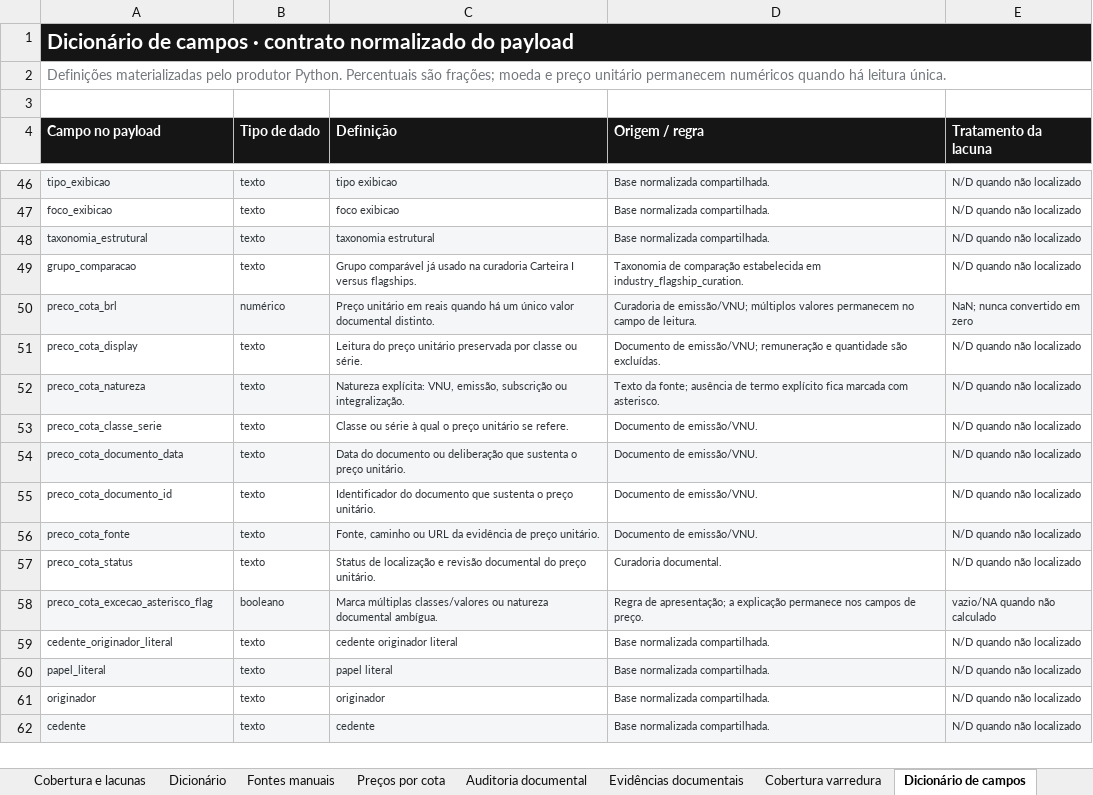
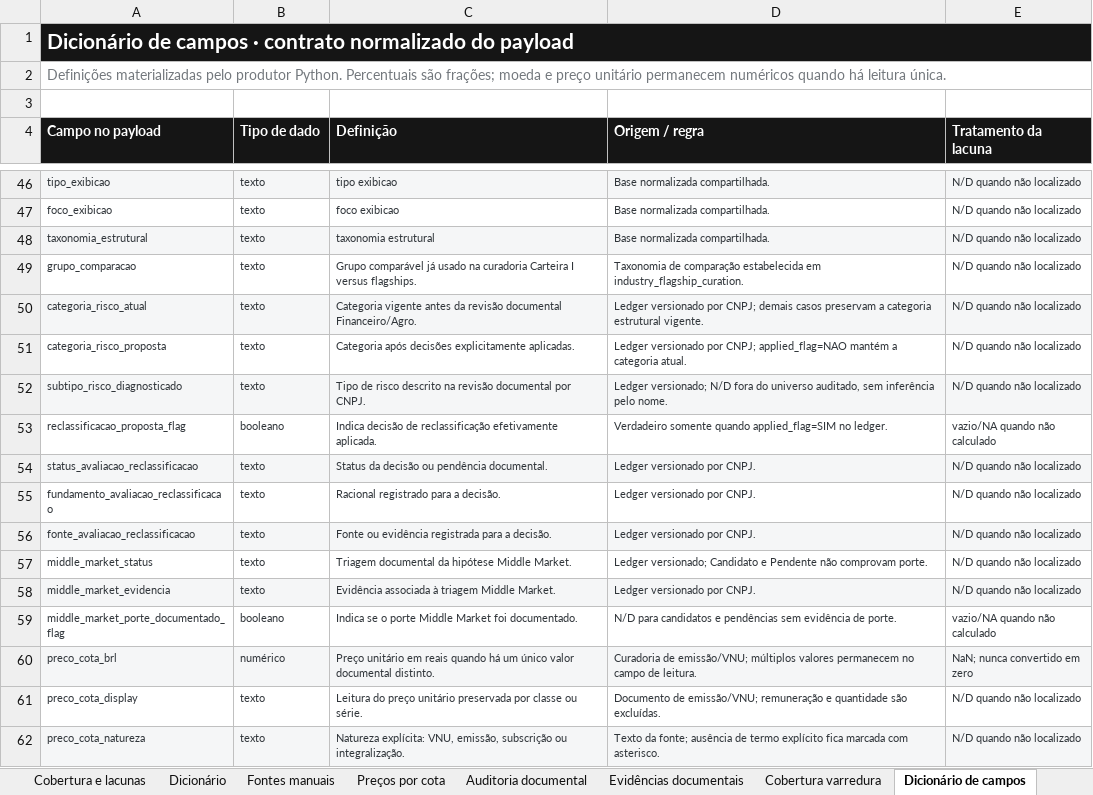
Before and after one commit to abalroar/fidc, an Excel workbook: data/industry_study/generated_revision/carteira_101_flagships.xlsx, sheet Dicionário de campos, drawn as a sheet; only a part is shown, gaps mark what is left out; the shorter side is filled out with more unchanged rows; values as stored, in another font and other column widths than the file's, no borders; the diff names each change by its address in the sheet, - before the commit and + after, or states it on an @@ line.

Commit message:
feat: audita Carteira 101 e publica Top 100 corporativo

```diff
--- a/data/industry_study/generated_revision/carteira_101_flagships.xlsx (sheet Dicionário de campos)
+++ b/data/industry_study/generated_revision/carteira_101_flagships.xlsx (sheet Dicionário de campos)
-B1:E1 fill: #151515
+B1:E1 fill: none
+row 50: categoria_risco_atual | texto | Categoria vigente antes da revisão documental Financeiro/Agro. | Ledger versionado por CNPJ; demais casos preservam a categoria estrutural vigente. | N/D quando não localizado
+row 51: categoria_risco_proposta | texto | Categoria após decisões explicitamente aplicadas. | Ledger versionado por CNPJ; applied_flag=NAO mantém a categoria atual. | N/D quando não localizado
+row 52: subtipo_risco_diagnosticado | texto | Tipo de risco descrito na revisão documental por CNPJ. | Ledger versionado; N/D fora do universo auditado, sem inferência pelo nome. | N/D quando não localizado
+row 53: reclassificacao_proposta_flag | booleano | Indica decisão de reclassificação efetivamente aplicada. | Verdadeiro somente quando applied_flag=SIM no ledger. | vazio/NA quando não calculado
+row 54: status_avaliacao_reclassificacao | texto | Status da decisão ou pendência documental. | Ledger versionado por CNPJ. | N/D quando não localizado
+row 55: fundamento_avaliacao_reclassificacao | texto | Racional registrado para a decisão. | Ledger versionado por CNPJ. | N/D quando não localizado
+row 56: fonte_avaliacao_reclassificacao | texto | Fonte ou evidência registrada para a decisão. | Ledger versionado por CNPJ. | N/D quando não localizado
+row 57: middle_market_status | texto | Triagem documental da hipótese Middle Market. | Ledger versionado; Candidato e Pendente não comprovam porte. | N/D quando não localizado
+row 58: middle_market_evidencia | texto | Evidência associada à triagem Middle Market. | Ledger versionado por CNPJ. | N/D quando não localizado
+row 59: middle_market_porte_documentado_flag | booleano | Indica se o porte Middle Market foi documentado. | N/D para candidatos e pendências sem evidência de porte. | vazio/NA quando não calculado
```
Also changed, not shown: sheet Carteira 101, sheet Dicionário, sheet Flagships, sheet Auditoria documental, sheet Cobertura varredura, sheet Leia-me, 4 more sheets, other sheet tabs, charts or pictures, 35 other files.
